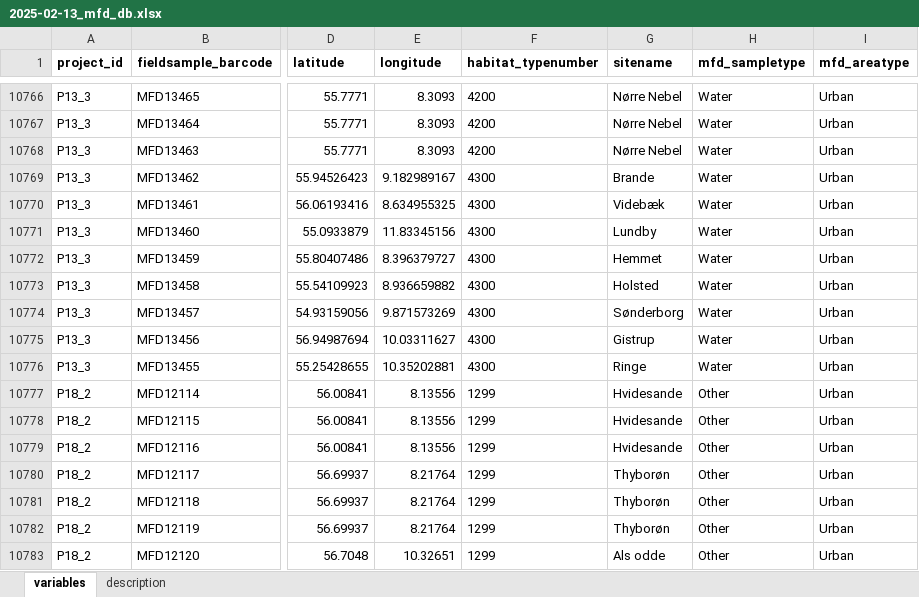
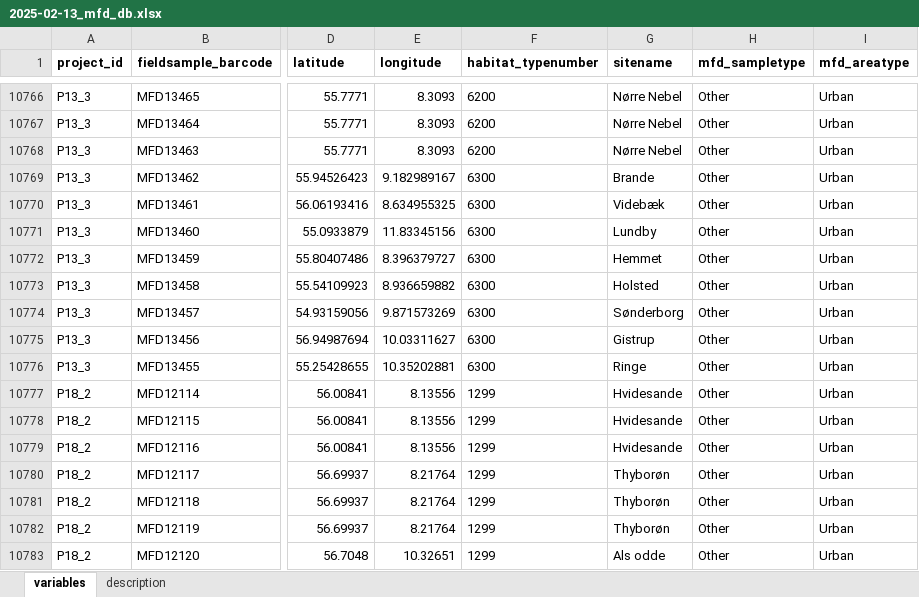
Before and after one commit to cmc-aau/mfd_metadata, an Excel workbook: analysis/releases/2025-02-13_mfd_db.xlsx, sheet variables, drawn as a sheet; only a part is shown, gaps mark what is left out; values as stored, in another font and other column widths than the file's, no borders; the diff covers the shown part only; the diff names each change by its address in the sheet, - before the commit and + after, or states it on an @@ line.

```diff
--- a/analysis/releases/2025-02-13_mfd_db.xlsx (sheet variables)
+++ b/analysis/releases/2025-02-13_mfd_db.xlsx (sheet variables)
-F10766:F10768 (habitat_typenumber): 4200
+F10766:F10768 (habitat_typenumber): 6200
-H10766:H10776 (mfd_sampletype): Water
+H10766:H10776 (mfd_sampletype): Other
-F10769:F10776 (habitat_typenumber): 4300
+F10769:F10776 (habitat_typenumber): 6300
```
Also changed, not shown: 54 edited cells elsewhere in this sheet, analysis/metadata/mfd_db_test.xlsx, analysis/releases/2025-02-13_diff.xlsx, 6 other files.
